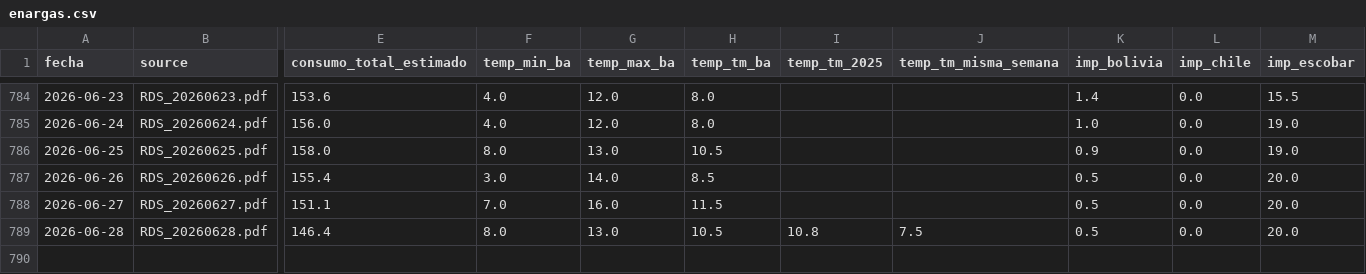
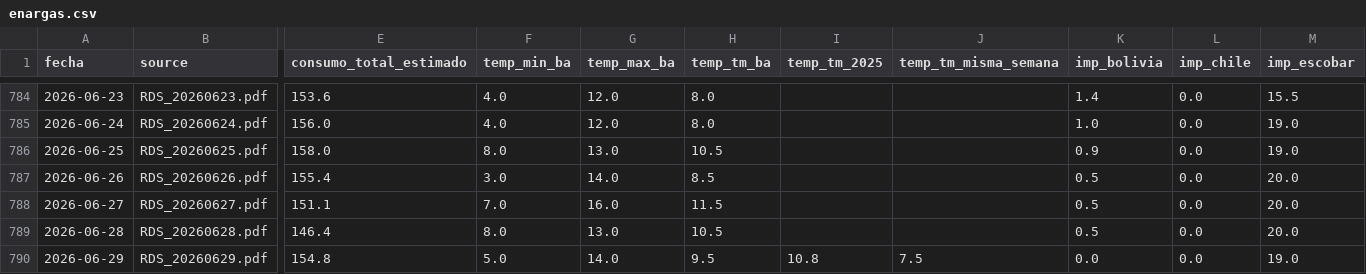
Before and after one commit to mpodeley/estado-del-sistema, a CSV file: public/data/enargas.csv, drawn as a sheet; only a part is shown, gaps mark what is left out; rows hold the shown columns only; the diff names each change by its address in the sheet, - before the commit and + after, or states it on an @@ line.

```diff
--- a/public/data/enargas.csv
+++ b/public/data/enargas.csv
-I789 (temp_tm_2025): 10.8
+I789 (temp_tm_2025): (empty)
-J789 (temp_tm_misma_semana): 7.5
+J789 (temp_tm_misma_semana): (empty)
+row 790: 2026-06-29 | RDS_20260629.pdf | 154.8 | 5.0 | 14.0 | 9.5 | 10.8 | 7.5 | 0.0 | 0.0 | 19.0
```
Also changed, not shown: public/data/megsa_fx.csv, 21 other files.
